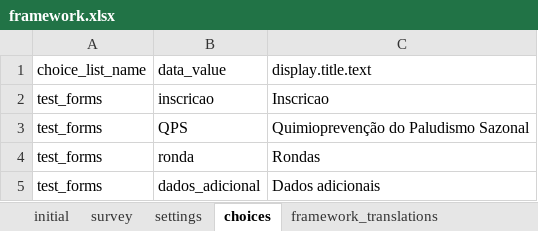
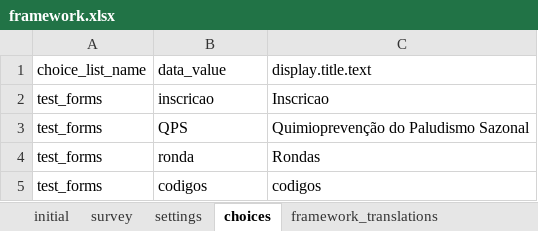
Before and after one commit to dotieono/app-designer, an Excel workbook: app/config/assets/framework/forms/framework/framework.xlsx, sheet choices, drawn as a sheet; values as stored, in another font and other column widths than the file's, no borders; removed rows and columns are numbered as before the commit, all else as after; the diff names each change by its address in the sheet, - before the commit and + after, or states it on an @@ line.

```diff
--- a/app/config/assets/framework/forms/framework/framework.xlsx (sheet choices)
+++ b/app/config/assets/framework/forms/framework/framework.xlsx (sheet choices)
-row 5: test_forms | dados_adicional | Dados adicionais
+row 5: test_forms | codigos | codigos
```
Also changed, not shown: sheet survey, app/config/tables/QPS/forms/QPS/QPS.xlsx, app/config/tables/QPS/forms/inscricao/inscricao.xlsx, 47 other files.
